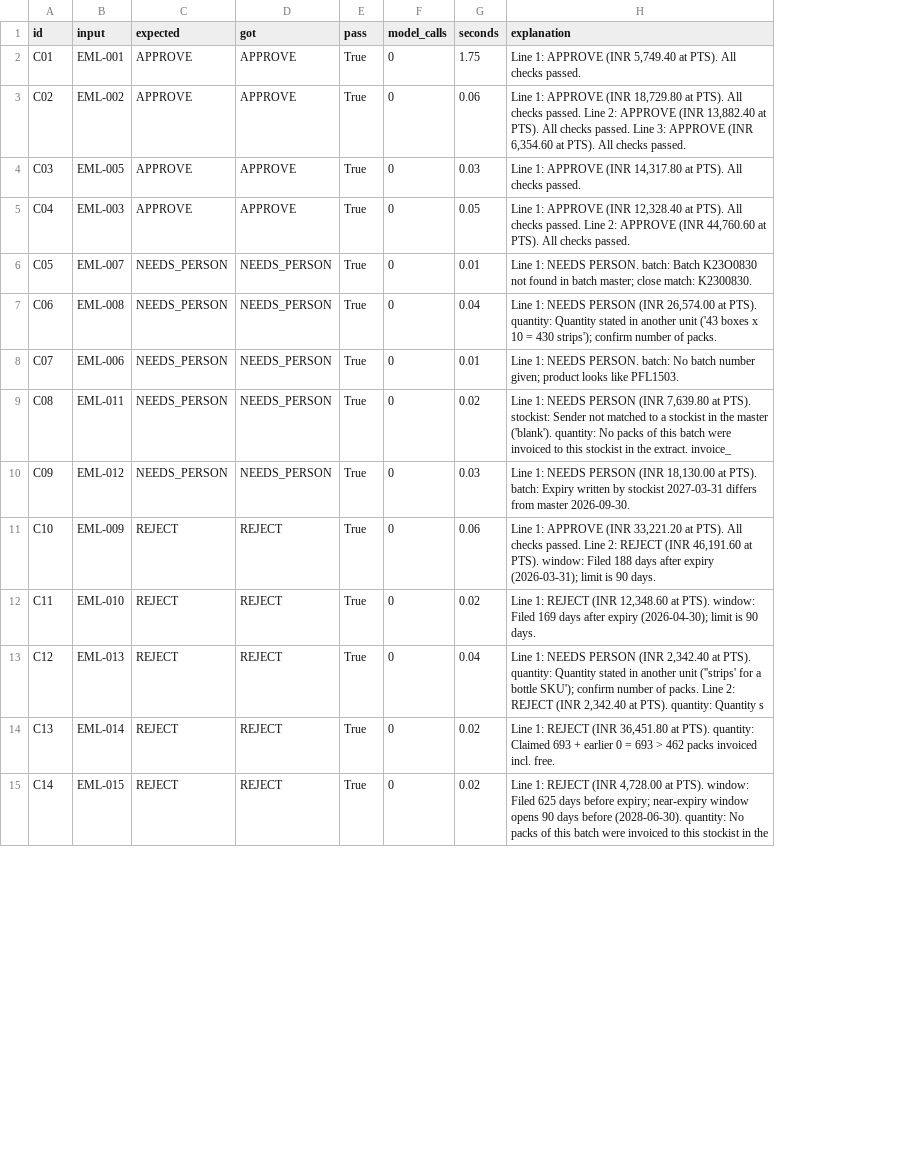
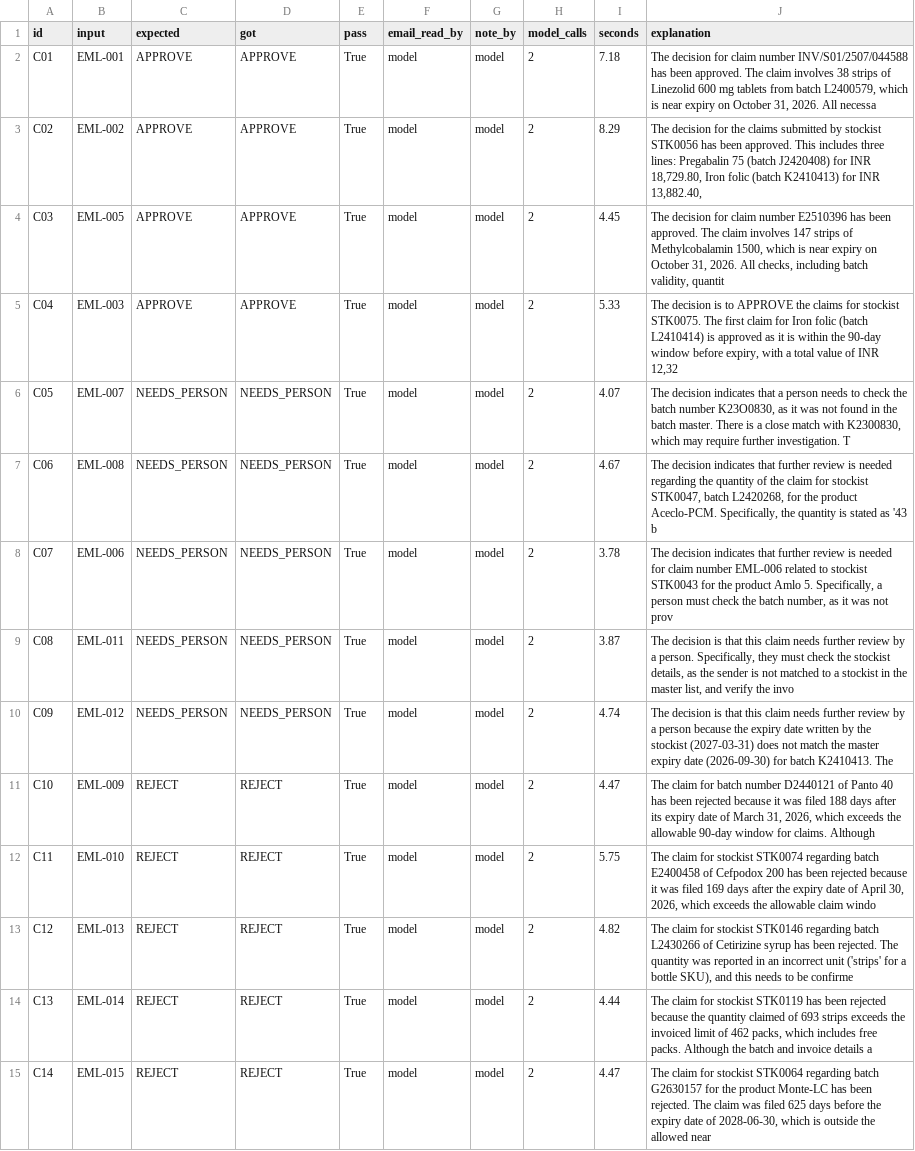
Before and after one commit to dineshtailor/sankalp-pilot, a CSV file: checks/check_results.csv, drawn as a sheet; only a part is shown; addresses are those after the commit; the diff covers the shown part only; the diff names each change by its address in the sheet, - before the commit and + after, or states it on an @@ line.

```diff
--- a/checks/check_results.csv
+++ b/checks/check_results.csv
+column F (email_read_by), rows 2-15: all model
+column G (note_by), rows 2-15: all model
-H2:H15 (model_calls): 0
+H2:H15 (model_calls): 2
-I2 (seconds): 1.75
+I2 (seconds): 7.18
-J2 (explanation): Line 1: APPROVE (INR 5,749.40 at PTS). All checks passed.
+J2 (explanation): The decision for claim number INV/S01/2507/044588 has been approved. The claim involves 38 strips of Linezolid 600 mg tablets from batch L2400579, which is near expiry on October 31, 2026. All necessa
-I3 (seconds): 0.06
+I3 (seconds): 8.29
-J3 (explanation): Line 1: APPROVE (INR 18,729.80 at PTS). All checks passed. Line 2: APPROVE (INR 13,882.40 at PTS). All checks passed. Line 3: APPROVE (INR 6,354.60 at PTS). All checks passed.
+J3 (explanation): The decision for the claims submitted by stockist STK0056 has been approved. This includes three lines: Pregabalin 75 (batch J2420408) for INR 18,729.80, Iron folic (batch K2410413) for INR 13,882.40,
-I4 (seconds): 0.03
+I4 (seconds): 4.45
-J4 (explanation): Line 1: APPROVE (INR 14,317.80 at PTS). All checks passed.
+J4 (explanation): The decision for claim number E2510396 has been approved. The claim involves 147 strips of Methylcobalamin 1500, which is near expiry on October 31, 2026. All checks, including batch validity, quantit
-I5 (seconds): 0.05
+I5 (seconds): 5.33
-J5 (explanation): Line 1: APPROVE (INR 12,328.40 at PTS). All checks passed. Line 2: APPROVE (INR 44,760.60 at PTS). All checks passed.
+J5 (explanation): The decision is to APPROVE the claims for stockist STK0075. The first claim for Iron folic (batch L2410414) is approved as it is within the 90-day window before expiry, with a total value of INR 12,32
-I6 (seconds): 0.01
+I6 (seconds): 4.07
-J6 (explanation): Line 1: NEEDS PERSON. batch: Batch K23O0830 not found in batch master; close match: K2300830.
+J6 (explanation): The decision indicates that a person needs to check the batch number K23O0830, as it was not found in the batch master. There is a close match with K2300830, which may require further investigation. T
-I7 (seconds): 0.04
+I7 (seconds): 4.67
-J7 (explanation): Line 1: NEEDS PERSON (INR 26,574.00 at PTS). quantity: Quantity stated in another unit ('43 boxes x 10 = 430 strips'); confirm number of packs.
+J7 (explanation): The decision indicates that further review is needed regarding the quantity of the claim for stockist STK0047, batch L2420268, for the product Aceclo-PCM. Specifically, the quantity is stated as '43 b
-I8 (seconds): 0.01
+I8 (seconds): 3.78
-J8 (explanation): Line 1: NEEDS PERSON. batch: No batch number given; product looks like PFL1503.
+J8 (explanation): The decision indicates that further review is needed for claim number EML-006 related to stockist STK0043 for the product Amlo 5. Specifically, a person must check the batch number, as it was not prov
-I9 (seconds): 0.02
+I9 (seconds): 3.87
-J9 (explanation): Line 1: NEEDS PERSON (INR 7,639.80 at PTS). stockist: Sender not matched to a stockist in the master ('blank'). quantity: No packs of this batch were invoiced to this stockist in the extract. invoice_
+J9 (explanation): The decision is that this claim needs further review by a person. Specifically, they must check the stockist details, as the sender is not matched to a stockist in the master list, and verify the invo
-I10 (seconds): 0.03
+I10 (seconds): 4.74
-J10 (explanation): Line 1: NEEDS PERSON (INR 18,130.00 at PTS). batch: Expiry written by stockist 2027-03-31 differs from master 2026-09-30.
+J10 (explanation): The decision is that this claim needs further review by a person because the expiry date written by the stockist (2027-03-31) does not match the master expiry date (2026-09-30) for batch K2410413. The
-I11 (seconds): 0.06
+I11 (seconds): 4.47
-J11 (explanation): Line 1: APPROVE (INR 33,221.20 at PTS). All checks passed. Line 2: REJECT (INR 46,191.60 at PTS). window: Filed 188 days after expiry (2026-03-31); limit is 90 days.
+J11 (explanation): The claim for batch number D2440121 of Panto 40 has been rejected because it was filed 188 days after its expiry date of March 31, 2026, which exceeds the allowable 90-day window for claims. Although
-I12 (seconds): 0.02
+I12 (seconds): 5.75
-J12 (explanation): Line 1: REJECT (INR 12,348.60 at PTS). window: Filed 169 days after expiry (2026-04-30); limit is 90 days.
+J12 (explanation): The claim for stockist STK0074 regarding batch E2400458 of Cefpodox 200 has been rejected because it was filed 169 days after the expiry date of April 30, 2026, which exceeds the allowable claim windo
-I13 (seconds): 0.04
+I13 (seconds): 4.82
-J13 (explanation): Line 1: NEEDS PERSON (INR 2,342.40 at PTS). quantity: Quantity stated in another unit (''strips' for a bottle SKU'); confirm number of packs. Line 2: REJECT (INR 2,342.40 at PTS). quantity: Quantity s
+J13 (explanation): The claim for stockist STK0146 regarding batch L2430266 of Cetirizine syrup has been rejected. The quantity was reported in an incorrect unit ('strips' for a bottle SKU), and this needs to be confirme
-I14 (seconds): 0.02
+I14 (seconds): 4.44
-J14 (explanation): Line 1: REJECT (INR 36,451.80 at PTS). quantity: Claimed 693 + earlier 0 = 693 > 462 packs invoiced incl. free.
+J14 (explanation): The claim for stockist STK0119 has been rejected because the quantity claimed of 693 strips exceeds the invoiced limit of 462 packs, which includes free packs. Although the batch and invoice details a
-I15 (seconds): 0.02
+I15 (seconds): 4.47
-J15 (explanation): Line 1: REJECT (INR 4,728.00 at PTS). window: Filed 625 days before expiry; near-expiry window opens 90 days before (2028-06-30). quantity: No packs of this batch were invoiced to this stockist in the
+J15 (explanation): The claim for stockist STK0064 regarding batch G2630157 for the product Monte-LC has been rejected. The claim was filed 625 days before the expiry date of 2028-06-30, which is outside the allowed near
```
Also changed, not shown: 17 edited cells elsewhere in this file, 7 other files.
